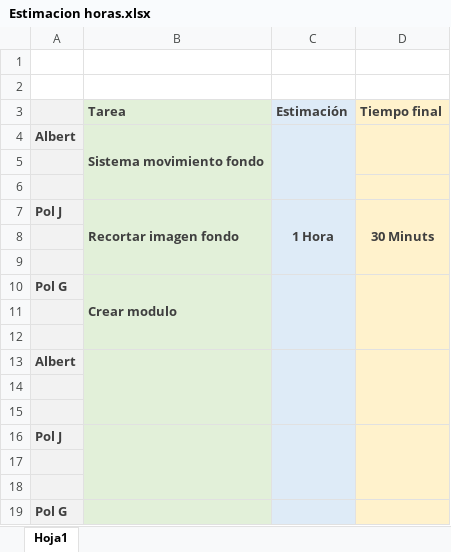
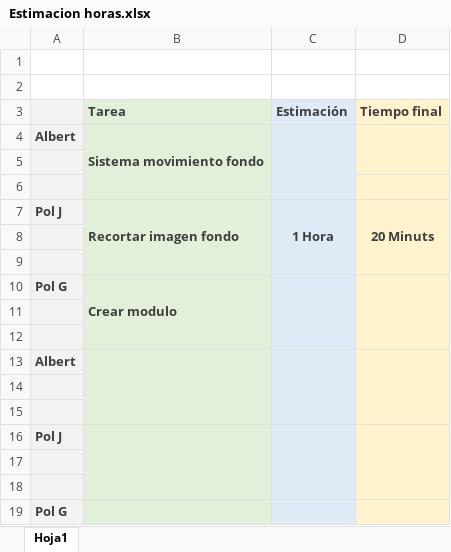
Before and after one commit to jopadan/Samurai-Shodown-Neo-Geo, an Excel workbook: Estimacion horas.xlsx, sheet Hoja1, drawn as a sheet; values as stored, in another font and other column widths than the file's, no borders; the diff names each change by its address in the sheet, - before the commit and + after, or states it on an @@ line.

```diff
--- a/Estimacion horas.xlsx (sheet Hoja1)
+++ b/Estimacion horas.xlsx (sheet Hoja1)
-D7 (Tiempo final): 30 Minuts
+D7 (Tiempo final): 20 Minuts
```
